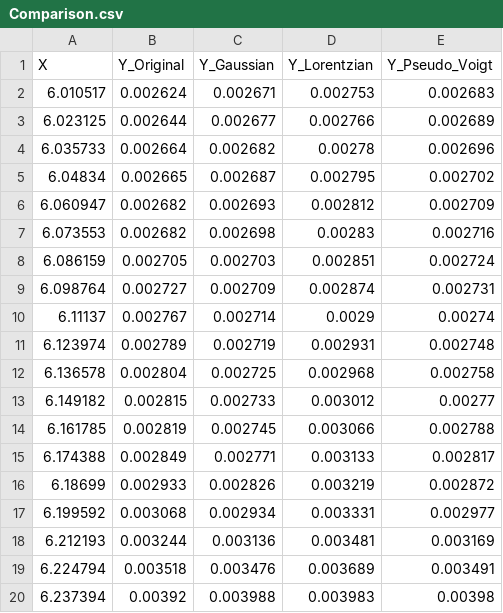
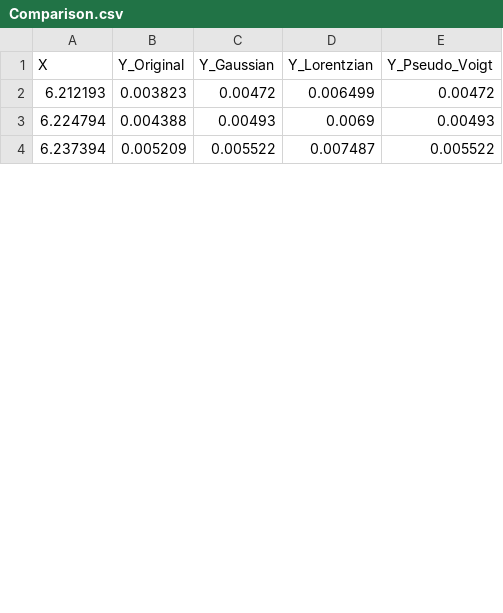
Before and after one commit to ssiyuan/FindPeaks, a CSV file: Output_Data/Comparison.csv, drawn as a sheet; only a part is shown; the diff covers the shown part only.

```diff
--- a/Output_Data/Comparison.csv
+++ b/Output_Data/Comparison.csv
@@ -1,20 +1,4 @@
 "X","Y_Original","Y_Gaussian","Y_Lorentzian","Y_Pseudo_Voigt"
-"6.010517","0.002624","0.002671","0.002753","0.002683"
-"6.023125","0.002644","0.002677","0.002766","0.002689"
-"6.035733","0.002664","0.002682","0.00278","0.002696"
-"6.04834","0.002665","0.002687","0.002795","0.002702"
-"6.060947","0.002682","0.002693","0.002812","0.002709"
-"6.073553","0.002682","0.002698","0.00283","0.002716"
-"6.086159","0.002705","0.002703","0.002851","0.002724"
-"6.098764","0.002727","0.002709","0.002874","0.002731"
-"6.11137","0.002767","0.002714","0.0029","0.00274"
-"6.123974","0.002789","0.002719","0.002931","0.002748"
-"6.136578","0.002804","0.002725","0.002968","0.002758"
-"6.149182","0.002815","0.002733","0.003012","0.00277"
-"6.161785","0.002819","0.002745","0.003066","0.002788"
-"6.174388","0.002849","0.002771","0.003133","0.002817"
-"6.18699","0.002933","0.002826","0.003219","0.002872"
-"6.199592","0.003068","0.002934","0.003331","0.002977"
-"6.212193","0.003244","0.003136","0.003481","0.003169"
-"6.224794","0.003518","0.003476","0.003689","0.003491"
-"6.237394","0.00392","0.003988","0.003983","0.00398"
+"6.212193","0.003823","0.00472","0.006499","0.00472"
+"6.224794","0.004388","0.00493","0.0069","0.00493"
+"6.237394","0.005209","0.005522","0.007487","0.005522"
```
Also changed, not shown: 80 edited cells elsewhere in this file, Output_Data/Peak_1_Result.csv, 27 other files.
